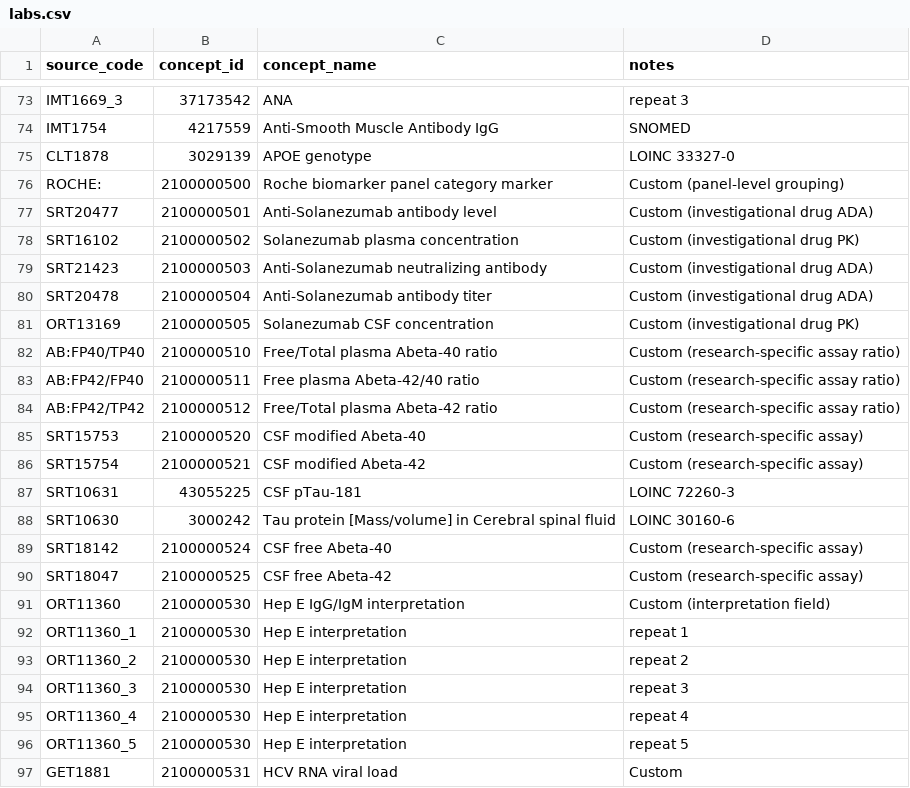
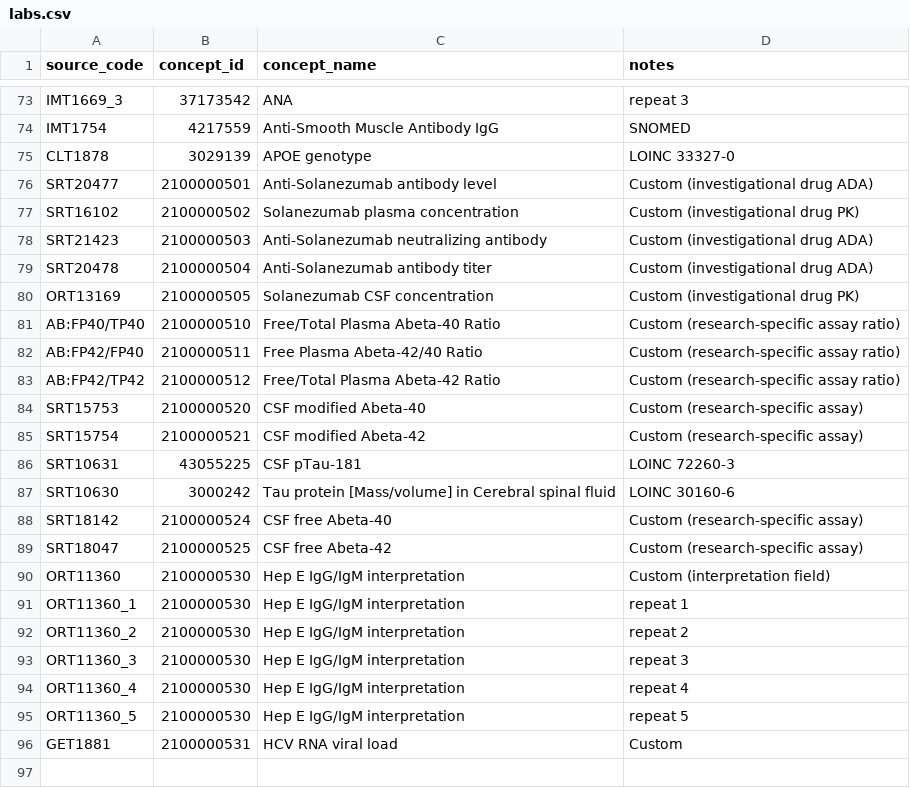
Before and after one commit to hlee110123/A4_OMOP, a CSV file: concept_maps/labs.csv, drawn as a sheet; only a part is shown, gaps mark what is left out.

```diff
--- a/concept_maps/labs.csv
+++ b/concept_maps/labs.csv
@@ -75,3 +75,2 @@ IMT1754,4217559,Anti-Smooth Muscle Antibody IgG,SNOMED
 CLT1878,3029139,APOE genotype,LOINC 33327-0
-ROCHE:,2100000500,Roche biomarker panel category marker,Custom (panel-level grouping)
 SRT20477,2100000501,Anti-Solanezumab antibody level,Custom (investigational drug ADA)
@@ -81,5 +80,5 @@ SRT20478,2100000504,Anti-Solanezumab antibody titer,Custom (investigational drug
 ORT13169,2100000505,Solanezumab CSF concentration,Custom (investigational drug PK)
-AB:FP40/TP40,2100000510,Free/Total plasma Abeta-40 ratio,Custom (research-specific assay ratio)
-AB:FP42/FP40,2100000511,Free plasma Abeta-42/40 ratio,Custom (research-specific assay ratio)
-AB:FP42/TP42,2100000512,Free/Total plasma Abeta-42 ratio,Custom (research-specific assay ratio)
+AB:FP40/TP40,2100000510,Free/Total Plasma Abeta-40 Ratio,Custom (research-specific assay ratio)
+AB:FP42/FP40,2100000511,Free Plasma Abeta-42/40 Ratio,Custom (research-specific assay ratio)
+AB:FP42/TP42,2100000512,Free/Total Plasma Abeta-42 Ratio,Custom (research-specific assay ratio)
 SRT15753,2100000520,CSF modified Abeta-40,Custom (research-specific assay)
@@ -91,7 +90,7 @@ SRT18047,2100000525,CSF free Abeta-42,Custom (research-specific assay)
 ORT11360,2100000530,Hep E IgG/IgM interpretation,Custom (interpretation field)
-ORT11360_1,2100000530,Hep E interpretation,repeat 1
-ORT11360_2,2100000530,Hep E interpretation,repeat 2
-ORT11360_3,2100000530,Hep E interpretation,repeat 3
-ORT11360_4,2100000530,Hep E interpretation,repeat 4
-ORT11360_5,2100000530,Hep E interpretation,repeat 5
+ORT11360_1,2100000530,Hep E IgG/IgM interpretation,repeat 1
+ORT11360_2,2100000530,Hep E IgG/IgM interpretation,repeat 2
+ORT11360_3,2100000530,Hep E IgG/IgM interpretation,repeat 3
+ORT11360_4,2100000530,Hep E IgG/IgM interpretation,repeat 4
+ORT11360_5,2100000530,Hep E IgG/IgM interpretation,repeat 5
 GET1881,2100000531,HCV RNA viral load,Custom
```
Also changed, not shown: concept_maps/cognitive.csv, concept_maps/cogstate.csv, 6 other files.
